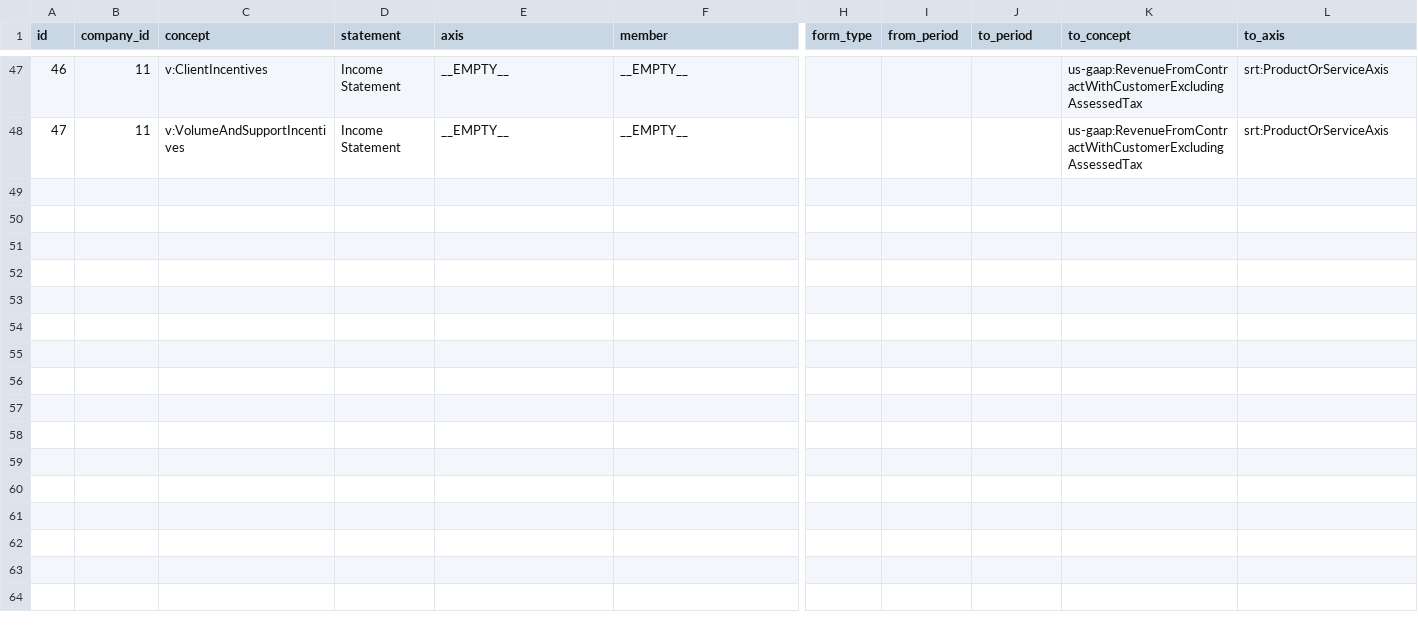
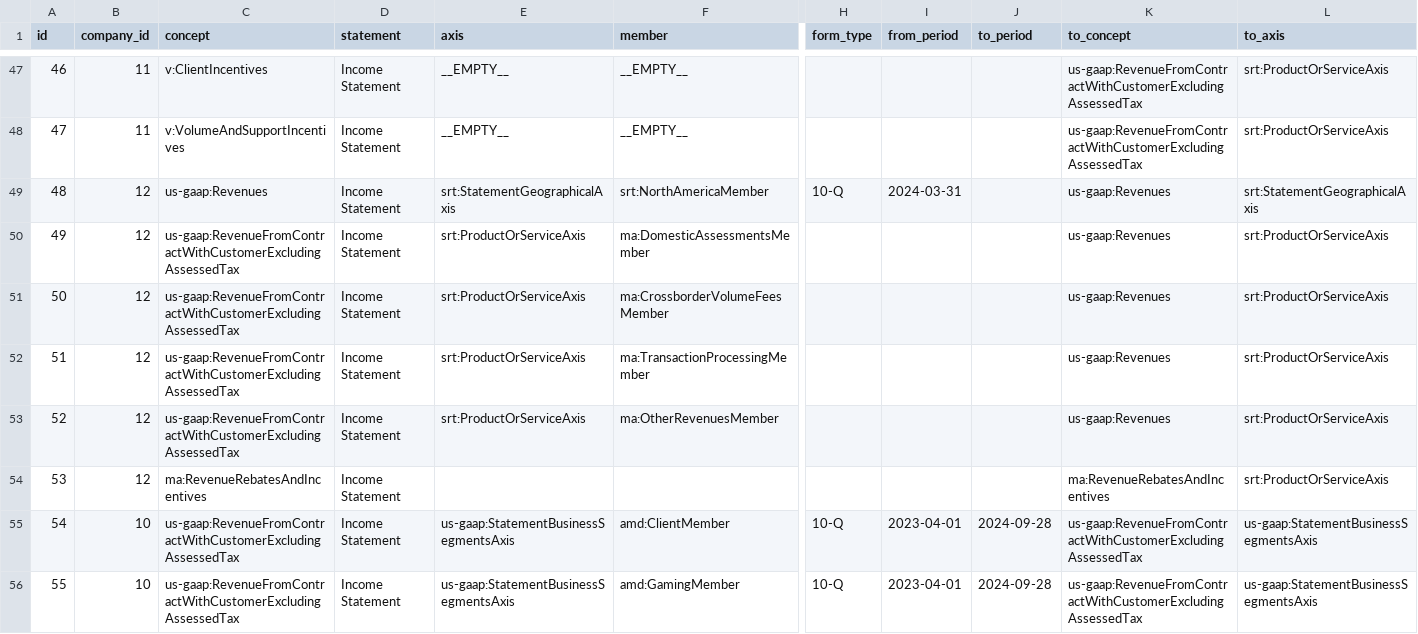
Before and after one commit to Velikolay/stonks-ai, a CSV file: migrations/data/financial-facts-overrides.csv, drawn as a sheet; only a part is shown, gaps mark what is left out; rows hold the shown columns only; the diff covers the shown part only; the diff names each change by its address in the sheet, - before the commit and + after, or states it on an @@ line.

Commit message:
Fixes for mastercard and AMD

```diff
--- a/migrations/data/financial-facts-overrides.csv
+++ b/migrations/data/financial-facts-overrides.csv
+row 49: 48 | 12 | us-gaap:Revenues | Income Statement | srt:StatementGeographicalAxis | srt:NorthAmericaMember | 10-Q | 2024-03-31 |  | us-gaap:Revenues | srt:StatementGeographicalAxis
+row 50: 49 | 12 | us-gaap:RevenueFromContractWithCustomerExcludingAssessedTax | Income Statement | srt:ProductOrServiceAxis | ma:DomesticAssessmentsMember |  |  |  | us-gaap:Revenues | srt:ProductOrServiceAxis
+row 51: 50 | 12 | us-gaap:RevenueFromContractWithCustomerExcludingAssessedTax | Income Statement | srt:ProductOrServiceAxis | ma:CrossborderVolumeFeesMember |  |  |  | us-gaap:Revenues | srt:ProductOrServiceAxis
+row 52: 51 | 12 | us-gaap:RevenueFromContractWithCustomerExcludingAssessedTax | Income Statement | srt:ProductOrServiceAxis | ma:TransactionProcessingMember |  |  |  | us-gaap:Revenues | srt:ProductOrServiceAxis
+row 53: 52 | 12 | us-gaap:RevenueFromContractWithCustomerExcludingAssessedTax | Income Statement | srt:ProductOrServiceAxis | ma:OtherRevenuesMember |  |  |  | us-gaap:Revenues | srt:ProductOrServiceAxis
+row 54: 53 | 12 | ma:RevenueRebatesAndIncentives | Income Statement |  |  |  |  |  | ma:RevenueRebatesAndIncentives | srt:ProductOrServiceAxis
+row 55: 54 | 10 | us-gaap:RevenueFromContractWithCustomerExcludingAssessedTax | Income Statement | us-gaap:StatementBusinessSegmentsAxis | amd:ClientMember | 10-Q | 2023-04-01 | 2024-09-28 | us-gaap:RevenueFromContractWithCustomerExcludingAssessedTax | us-gaap:StatementBusinessSegmentsAxis
+row 56: 55 | 10 | us-gaap:RevenueFromContractWithCustomerExcludingAssessedTax | Income Statement | us-gaap:StatementBusinessSegmentsAxis | amd:GamingMember | 10-Q | 2023-04-01 | 2024-09-28 | us-gaap:RevenueFromContractWithCustomerExcludingAssessedTax | us-gaap:StatementBusinessSegmentsAxis
```
Also changed, not shown: 7 added rows elsewhere in this file.
